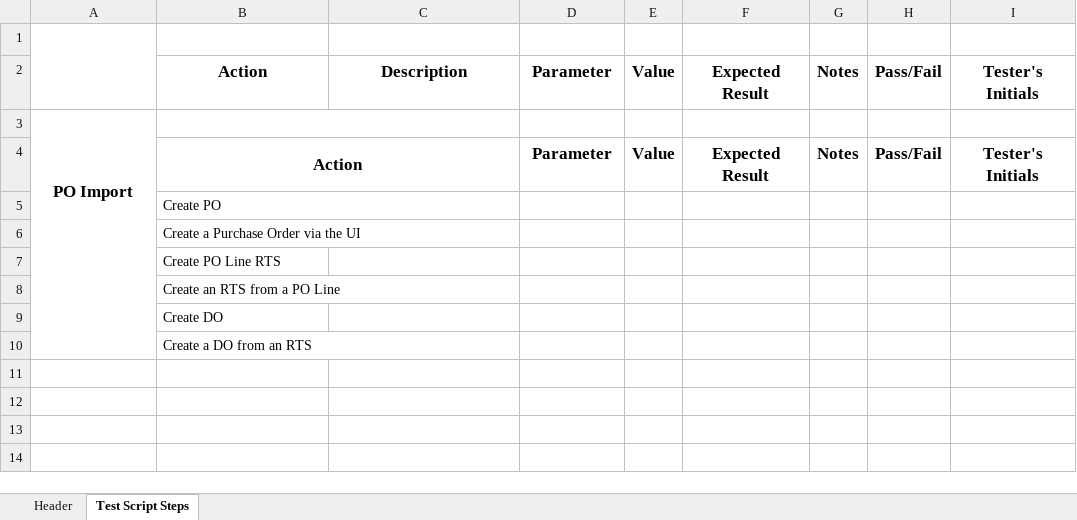
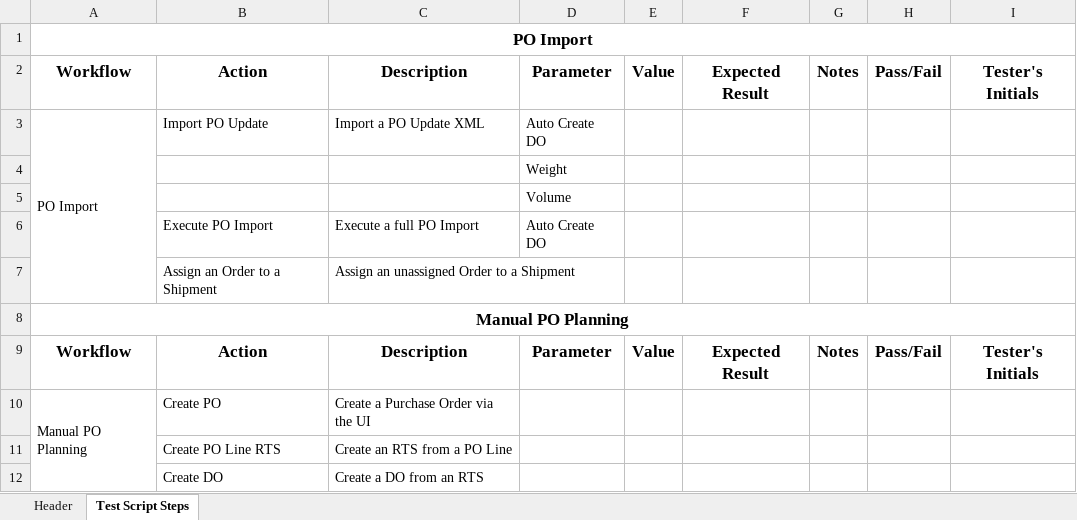
Before and after one commit to AO-StreetArt/AOWorkflowDeveloper, an Excel workbook: Application/Export.xlsx, sheet Test Script Steps, drawn as a sheet; values as stored, in another font and other column widths than the file's, no borders; removed rows and columns are numbered as before the commit, all else as after; the diff names each change by its address in the sheet, - before the commit and + after, or states it on an @@ line.

Commit message:
Export Updates

```diff
--- a/Application/Export.xlsx (sheet Test Script Steps)
+++ b/Application/Export.xlsx (sheet Test Script Steps)
-A1:A10 merged
+A1:I1 merged
-A2: (empty)
+A2: Workflow
-row 3: (empty)
+row 3: PO Import | Import PO Update | Import a PO Update XML | Auto Create DO
-A3:A10 merged
+A3:A7 merged
-B3:C3 merged
+row 4:  |  |  | Weight
+row 5:  |  |  | Volume
+row 6:  | Execute PO Import | Execute a full PO Import | Auto Create DO
+row 7:  | Assign an Order to a Shipment | Assign an unassigned Order to a Shipment
+row 8: Manual PO Planning
-A9: (empty)
+A9: Workflow
-B4:C4 merged
-C9: (empty)
+C9: Description
-row 5:  | Create PO
-row 6:  | Create a Purchase Order via the UI
-row 7:  | Create PO Line RTS
-row 8:  | Create an RTS from a PO Line
-row 9:  | Create DO
-row 10:  | Create a DO from an RTS
+row 10: Manual PO Planning | Create PO | Create a Purchase Order via the UI
+row 11:  | Create PO Line RTS | Create an RTS from a PO Line
+row 12:  | Create DO | Create a DO from an RTS
```
Also changed, not shown: 2 other files.
